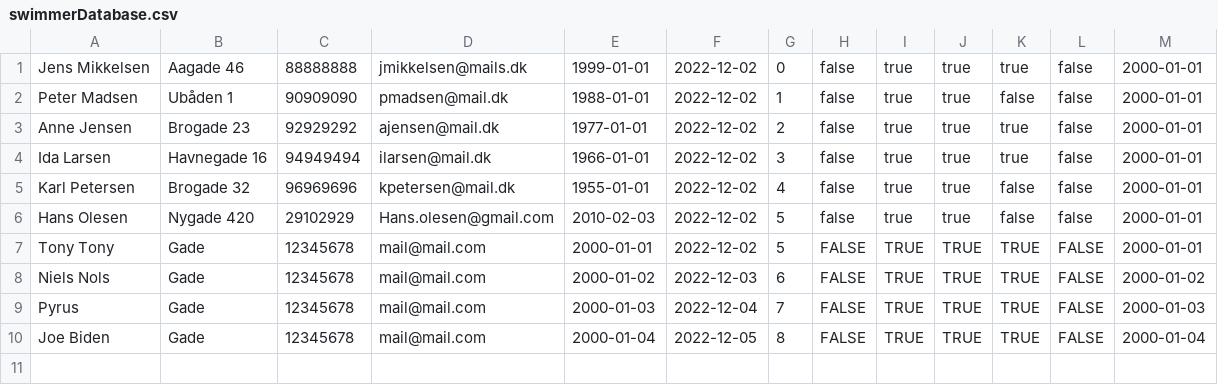
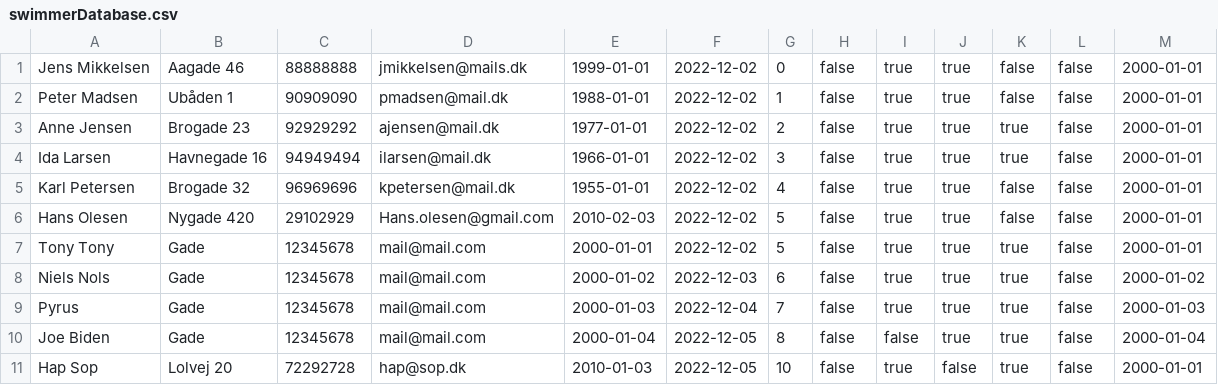
Before and after one commit to jonathanFS14/Delfin, a CSV file: swimmerDatabase.csv, drawn as a sheet.

```diff
--- a/swimmerDatabase.csv
+++ b/swimmerDatabase.csv
@@ -1,2 +1,2 @@
-Jens Mikkelsen;Aagade 46;88888888;jmikkelsen@mails.dk;1999-01-01;2022-12-02;0;false;true;true;true;false;2000-01-01
+Jens Mikkelsen;Aagade 46;88888888;jmikkelsen@mails.dk;1999-01-01;2022-12-02;0;false;true;true;false;false;2000-01-01
 Peter Madsen;Ubåden 1;90909090;pmadsen@mail.dk;1988-01-01;2022-12-02;1;false;true;true;false;false;2000-01-01
@@ -6,5 +6,6 @@ Karl Petersen;Brogade 32;96969696;kpetersen@mail.dk;1955-01-01;2022-12-02;4;fals
 Hans Olesen;Nygade 420;29102929;Hans.olesen@gmail.com;2010-02-03;2022-12-02;5;false;true;true;false;false;2000-01-01
-Tony Tony;Gade;12345678;mail@mail.com;2000-01-01;2022-12-02;5;FALSE;TRUE;TRUE;TRUE;FALSE;2000-01-01
-Niels Nols;Gade;12345678;mail@mail.com;2000-01-02;2022-12-03;6;FALSE;TRUE;TRUE;TRUE;FALSE;2000-01-02
-Pyrus;Gade;12345678;mail@mail.com;2000-01-03;2022-12-04;7;FALSE;TRUE;TRUE;TRUE;FALSE;2000-01-03
-Joe Biden;Gade;12345678;mail@mail.com;2000-01-04;2022-12-05;8;FALSE;TRUE;TRUE;TRUE;FALSE;2000-01-04
+Tony Tony;Gade;12345678;mail@mail.com;2000-01-01;2022-12-02;5;false;true;true;true;false;2000-01-01
+Niels Nols;Gade;12345678;mail@mail.com;2000-01-02;2022-12-03;6;false;true;true;true;false;2000-01-02
+Pyrus;Gade;12345678;mail@mail.com;2000-01-03;2022-12-04;7;false;true;true;true;false;2000-01-03
+Joe Biden;Gade;12345678;mail@mail.com;2000-01-04;2022-12-05;8;false;false;true;true;false;2000-01-04
+Hap Sop;Lolvej 20;72292728;hap@sop.dk;2010-01-03;2022-12-05;10;false;true;false;true;false;2000-01-01
```
Also changed, not shown: 6 other files.
